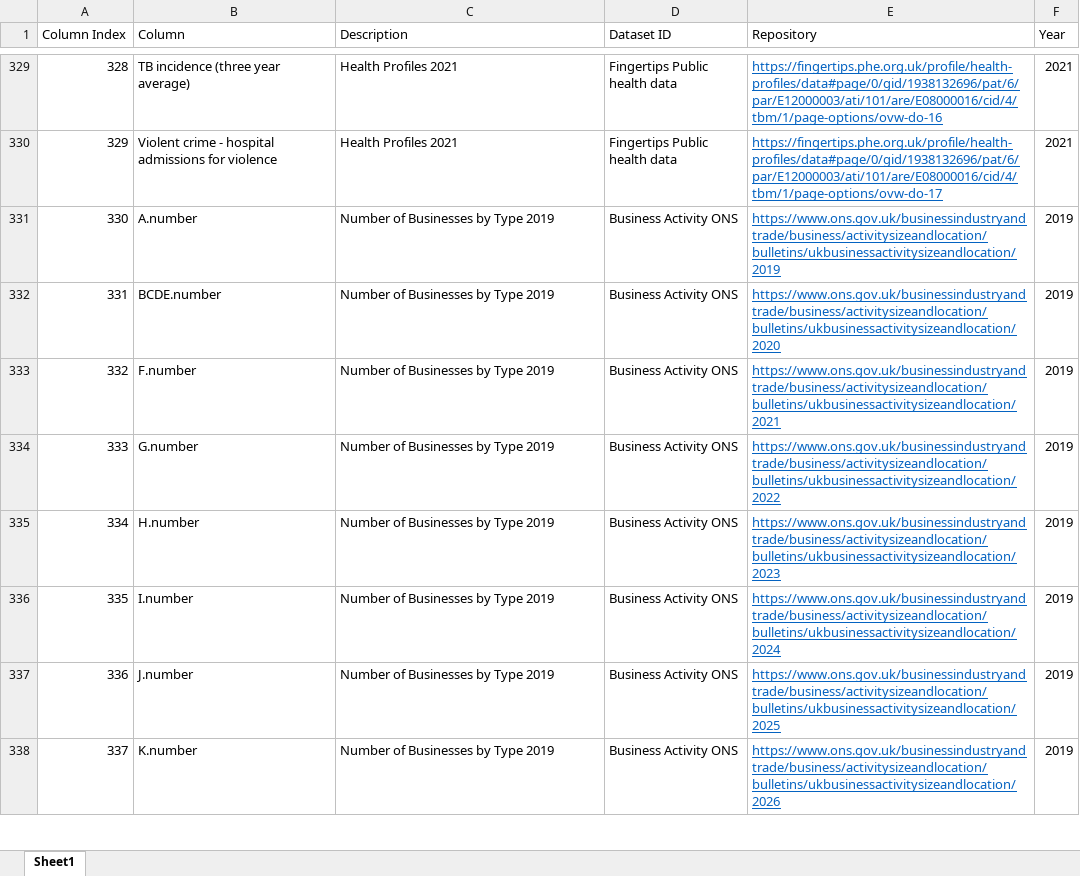
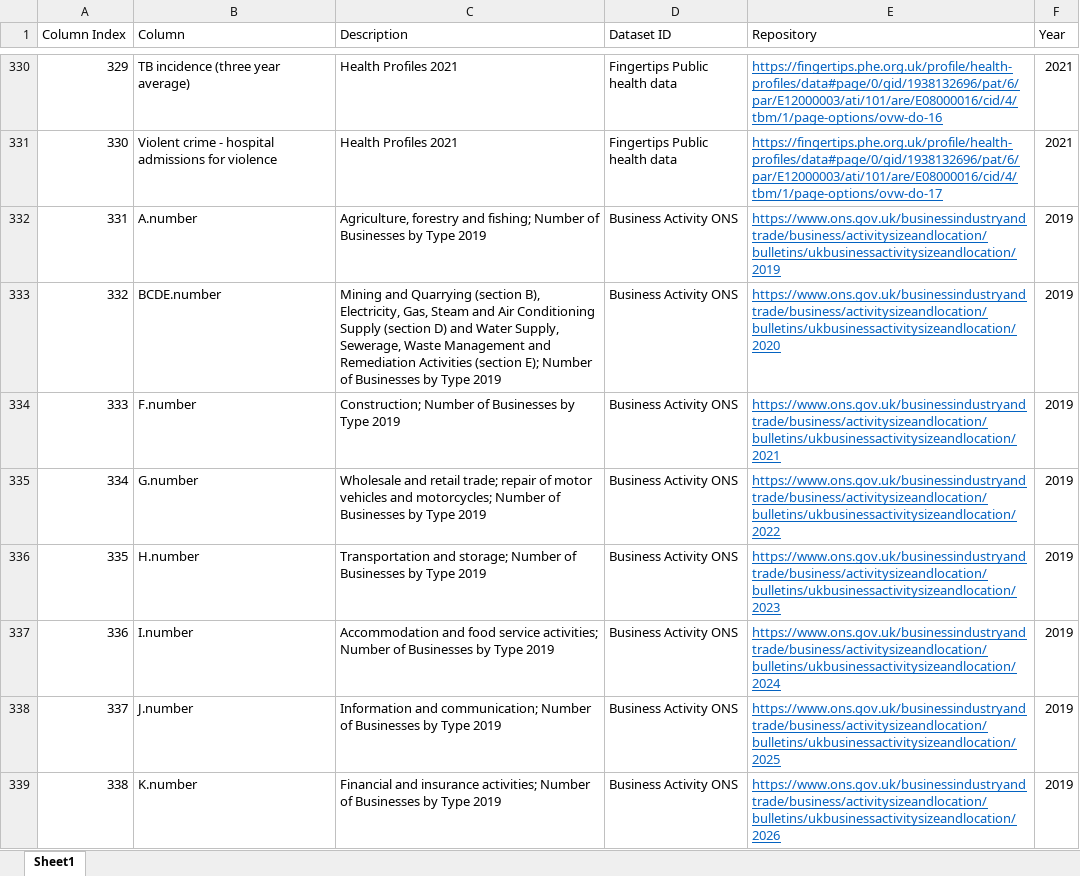
Before and after one commit to DolanDack/datasets, an Excel workbook: NOMIS/Dictionary NOMIS Data 2011 Census.xlsx, sheet Sheet1, drawn as a sheet; only a part is shown, gaps mark what is left out; values as stored, in another font and other column widths than the file's, no borders; addresses are those after the commit; the diff covers the shown part only; the diff names each change by its address in the sheet, - before the commit and + after, or states it on an @@ line.

```diff
--- a/NOMIS/Dictionary NOMIS Data 2011 Census.xlsx (sheet Sheet1)
+++ b/NOMIS/Dictionary NOMIS Data 2011 Census.xlsx (sheet Sheet1)
@@ column A (Column Index) renumbered from row 4 down @@
-C332 (Description): Number of…
+C332 (Description): Agriculture, forestry and fishing; Number of…
-C333 (Description): Number of…
+C333 (Description): Mining and Quarrying (section B), Electricity, Gas, Steam and Air Conditioning Supply (section D) and Water Supply, Sewerage, Waste Management and Remediation Activities (section E); Number of…
-C334 (Description): Number of Businesses by Type 2019
+C334 (Description): Construction; Number of Businesses by Type 2019
-C335 (Description): Number of…
+C335 (Description): Wholesale and retail trade; repair of motor vehicles and motorcycles; Number of…
-C336 (Description): Number of…
+C336 (Description): Transportation and storage; Number of…
-C337 (Description): Number of…
+C337 (Description): Accommodation and food service activities; Number of…
-C338 (Description): Number of…
+C338 (Description): Information and communication; Number of…
-C339 (Description): Number of…
+C339 (Description): Financial and insurance activities; Number of…
```
Also changed, not shown: 1 added row and 24 edited cells elsewhere in this sheet, 3 other files.
